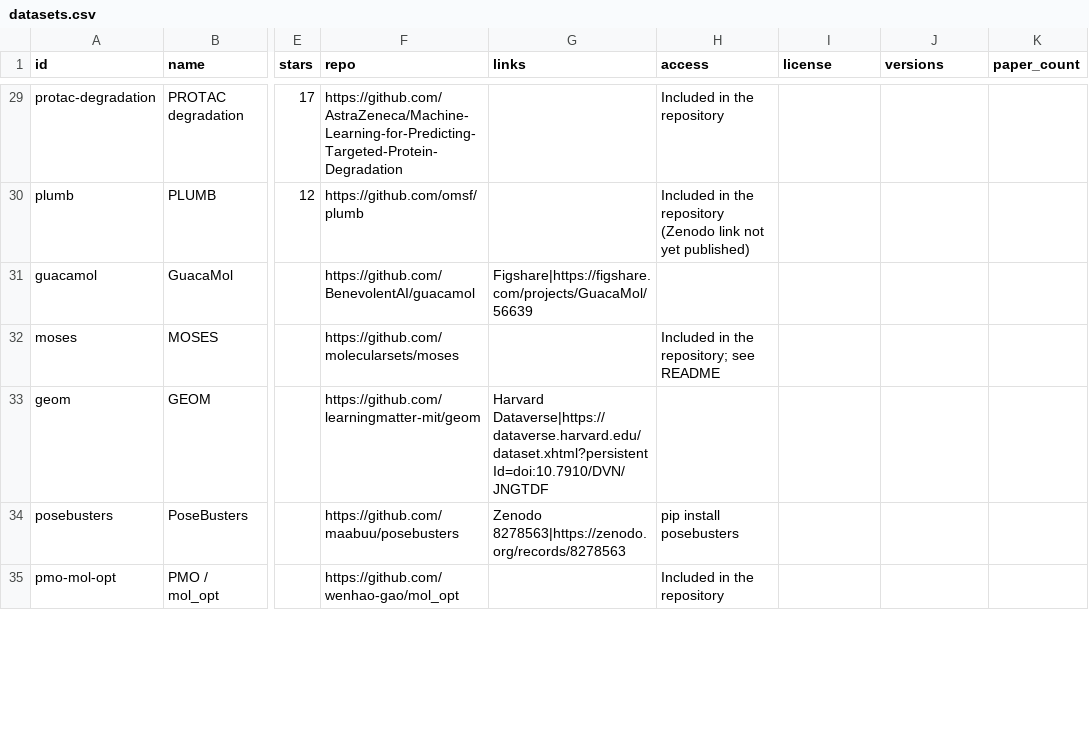
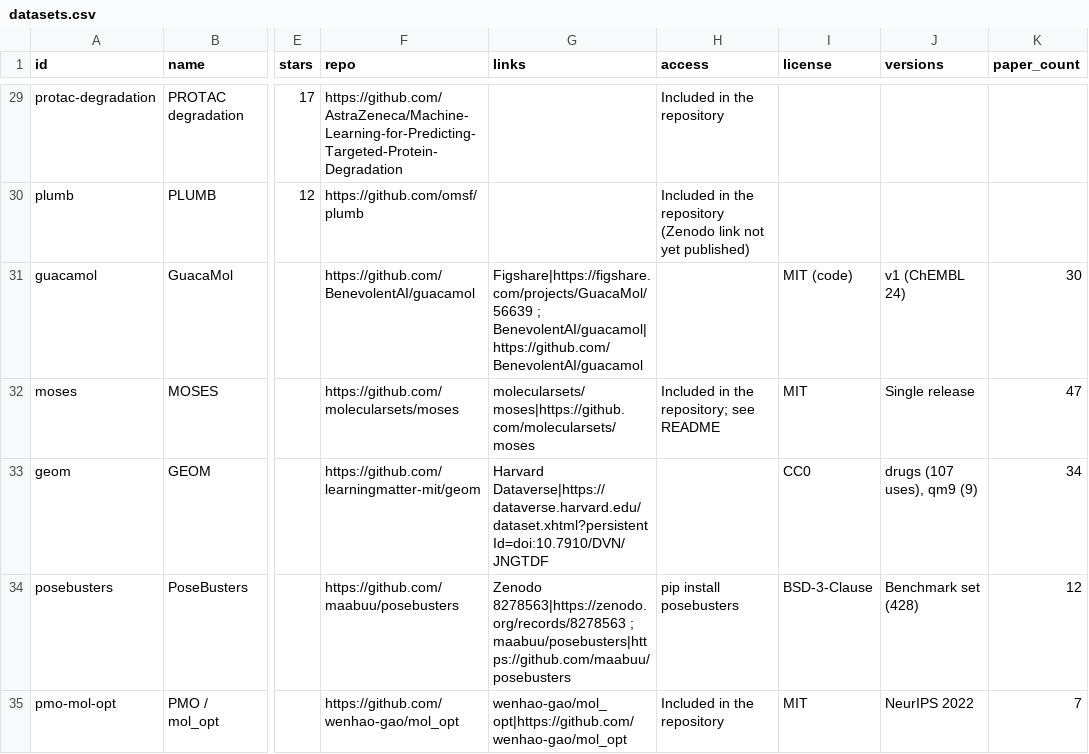
Before and after one commit to aliquome/aliquome.github.io, a CSV file: data/datasets.csv, drawn as a sheet; only a part is shown, gaps mark what is left out; the diff covers the shown part only; the diff names each change by its address in the sheet, - before the commit and + after, or states it on an @@ line.

Commit message:
Datasets: merge 14 entries listed twice into one each (519 -> 505)
Each original keeps its description and category and takes the licence, paper
count, versions and download links of its copy; loaders point to the original.

```diff
--- a/data/datasets.csv
+++ b/data/datasets.csv
-G31 (links): Figshare|https://figshare.com/projects/GuacaMol/56639
+G31 (links): Figshare|https://figshare.com/projects/GuacaMol/56639 ; BenevolentAI/guacamol|https://github.com/BenevolentAI/guacamol
-I31 (license): (empty)
+I31 (license): MIT (code)
-J31 (versions): (empty)
+J31 (versions): v1 (ChEMBL 24)
-K31 (paper_count): (empty)
+K31 (paper_count): 30
-G32 (links): (empty)
+G32 (links): molecularsets/moses|https://github.com/molecularsets/moses
-I32 (license): (empty)
+I32 (license): MIT
-J32 (versions): (empty)
+J32 (versions): Single release
-K32 (paper_count): (empty)
+K32 (paper_count): 47
-I33 (license): (empty)
+I33 (license): CC0
-J33 (versions): (empty)
+J33 (versions): drugs (107 uses), qm9 (9)
-K33 (paper_count): (empty)
+K33 (paper_count): 34
-G34 (links): Zenodo 8278563|https://zenodo.org/records/8278563
+G34 (links): Zenodo 8278563|https://zenodo.org/records/8278563 ; maabuu/posebusters|https://github.com/maabuu/posebusters
-I34 (license): (empty)
+I34 (license): BSD-3-Clause
-J34 (versions): (empty)
+J34 (versions): Benchmark set (428)
-K34 (paper_count): (empty)
+K34 (paper_count): 12
-G35 (links): (empty)
+G35 (links): wenhao-gao/mol_opt|https://github.com/wenhao-gao/mol_opt
-I35 (license): (empty)
+I35 (license): MIT
-J35 (versions): (empty)
+J35 (versions): NeurIPS 2022
-K35 (paper_count): (empty)
+K35 (paper_count): 7
```
Also changed, not shown: 14 removed rows and 31 edited cells elsewhere in this file, 4 other files.
